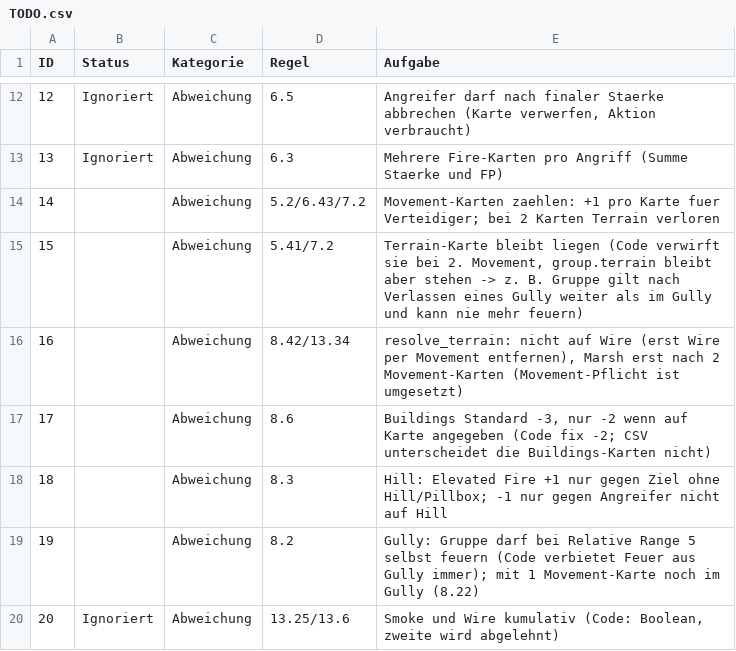
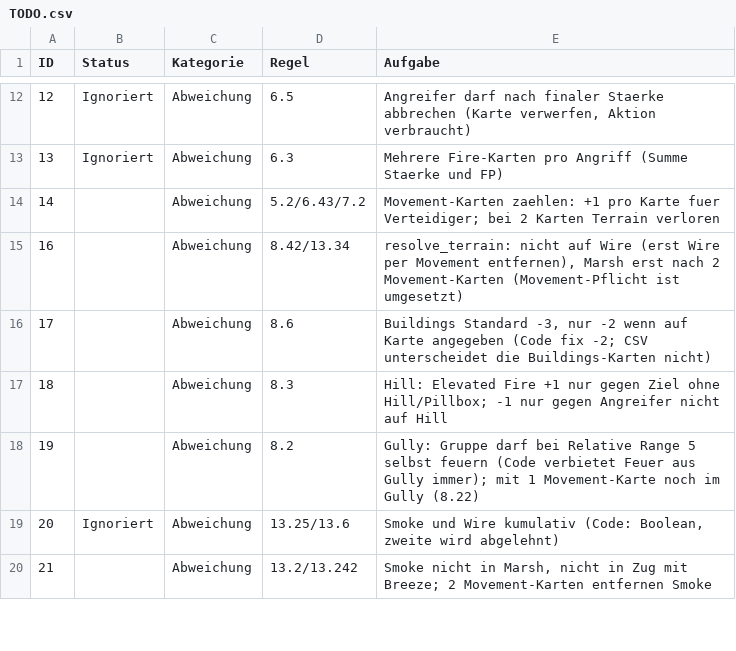
Before and after one commit to Ultimatthi/up-front, a CSV file: TODO.csv, drawn as a sheet; only a part is shown, gaps mark what is left out; the shorter side is filled out with more unchanged rows.

Commit message:
fixed terrain after second movement card

```diff
--- a/TODO.csv
+++ b/TODO.csv
@@ -14,3 +14,2 @@
 14;;Abweichung;5.2/6.43/7.2;"Movement-Karten zaehlen: +1 pro Karte fuer Verteidiger; bei 2 Karten Terrain verloren";;;;
-15;;Abweichung;5.41/7.2;Terrain-Karte bleibt liegen (Code verwirft sie bei 2. Movement, group.terrain bleibt aber stehen -> z. B. Gruppe gilt nach Verlassen eines Gully weiter als im Gully und kann nie mehr feuern);;;;
 16;;Abweichung;8.42/13.34;resolve_terrain: nicht auf Wire (erst Wire per Movement entfernen), Marsh erst nach 2 Movement-Karten (Movement-Pflicht ist umgesetzt);;;;
```
Also changed, not shown: 1 other file.
